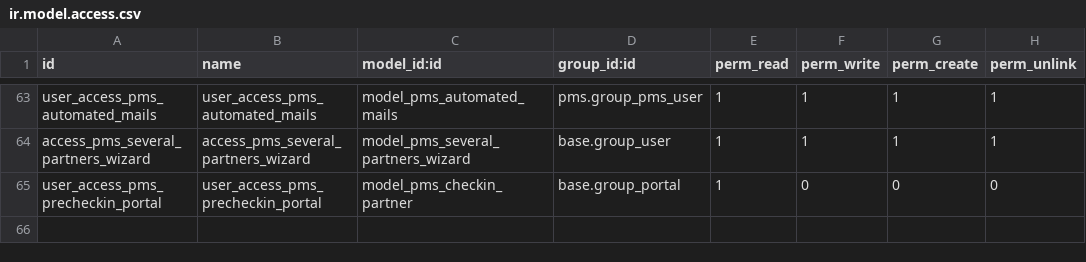
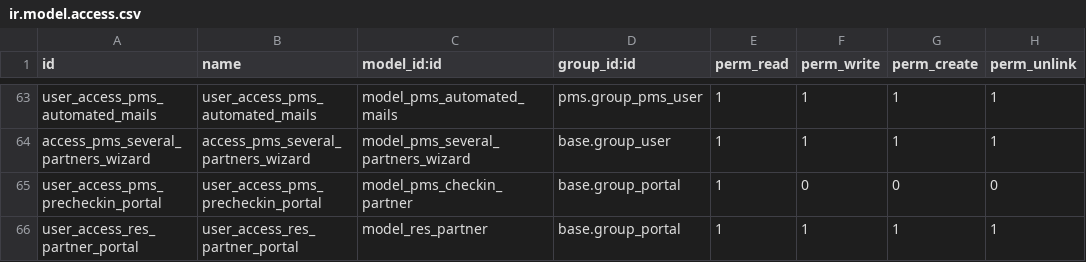
Before and after one commit to OCA/pms, a CSV file: pms/security/ir.model.access.csv, drawn as a sheet; only a part is shown, gaps mark what is left out.

```diff
--- a/pms/security/ir.model.access.csv
+++ b/pms/security/ir.model.access.csv
@@ -65 +65,2 @@ access_pms_several_partners_wizard,access_pms_several_partners_wizard,model_pms_
 user_access_pms_precheckin_portal,user_access_pms_precheckin_portal,model_pms_checkin_partner,base.group_portal,1,0,0,0
+user_access_res_partner_portal,user_access_res_partner_portal,model_res_partner,base.group_portal,1,1,1,1
```
Also changed, not shown: 2 other files.
